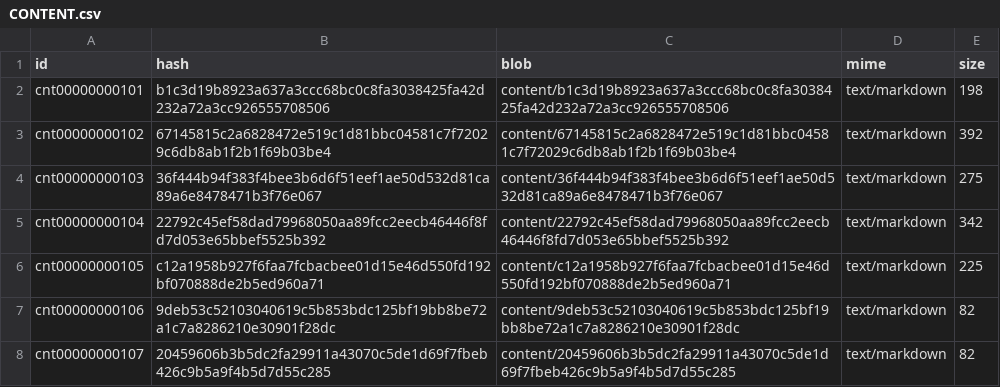
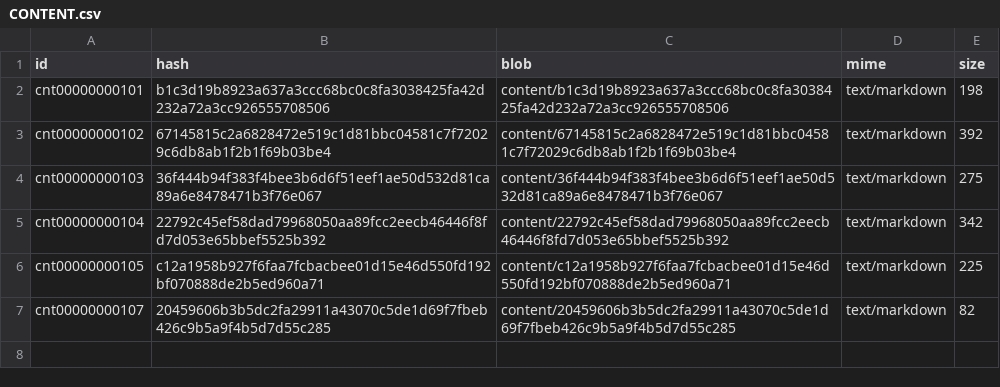
Before and after one commit to heliosian/heliosian, a CSV file: sampledata/datadocuments/CONTENT.csv, drawn as a sheet; the diff names each change by its address in the sheet, - before the commit and + after, or states it on an @@ line.

```diff
--- a/sampledata/datadocuments/CONTENT.csv
+++ b/sampledata/datadocuments/CONTENT.csv
-row 7: cnt00000000106 | 9deb53c52103040619c5b853bdc125bf19bb8be72a1c7a8286210e30901f28dc | content/9deb53c52103040619c5b853bdc125bf19bb8be72a1c7a8286210e30901f28dc | text/markdown | 82
```
Also changed, not shown: sampledata/datadocuments/DOCUMENT.csv, 18 other files.
